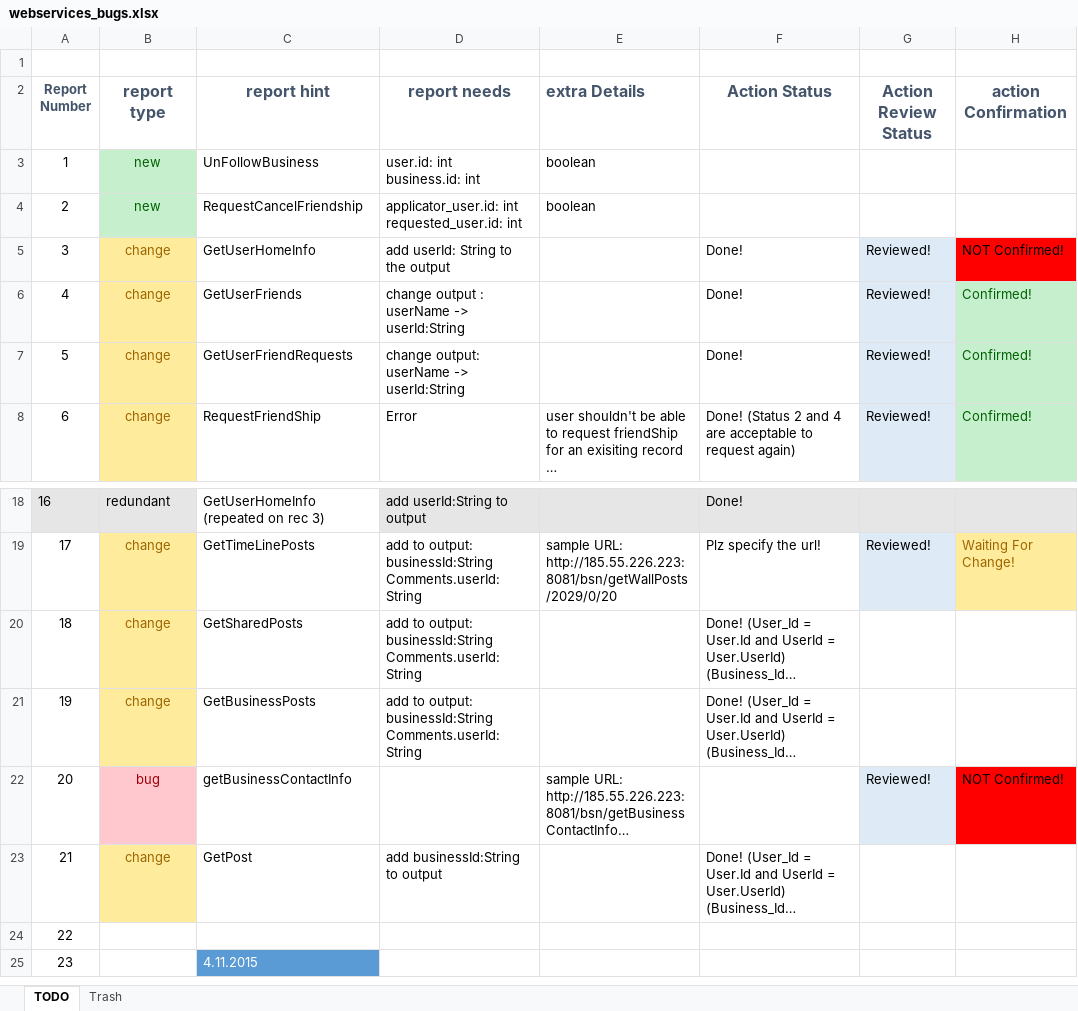
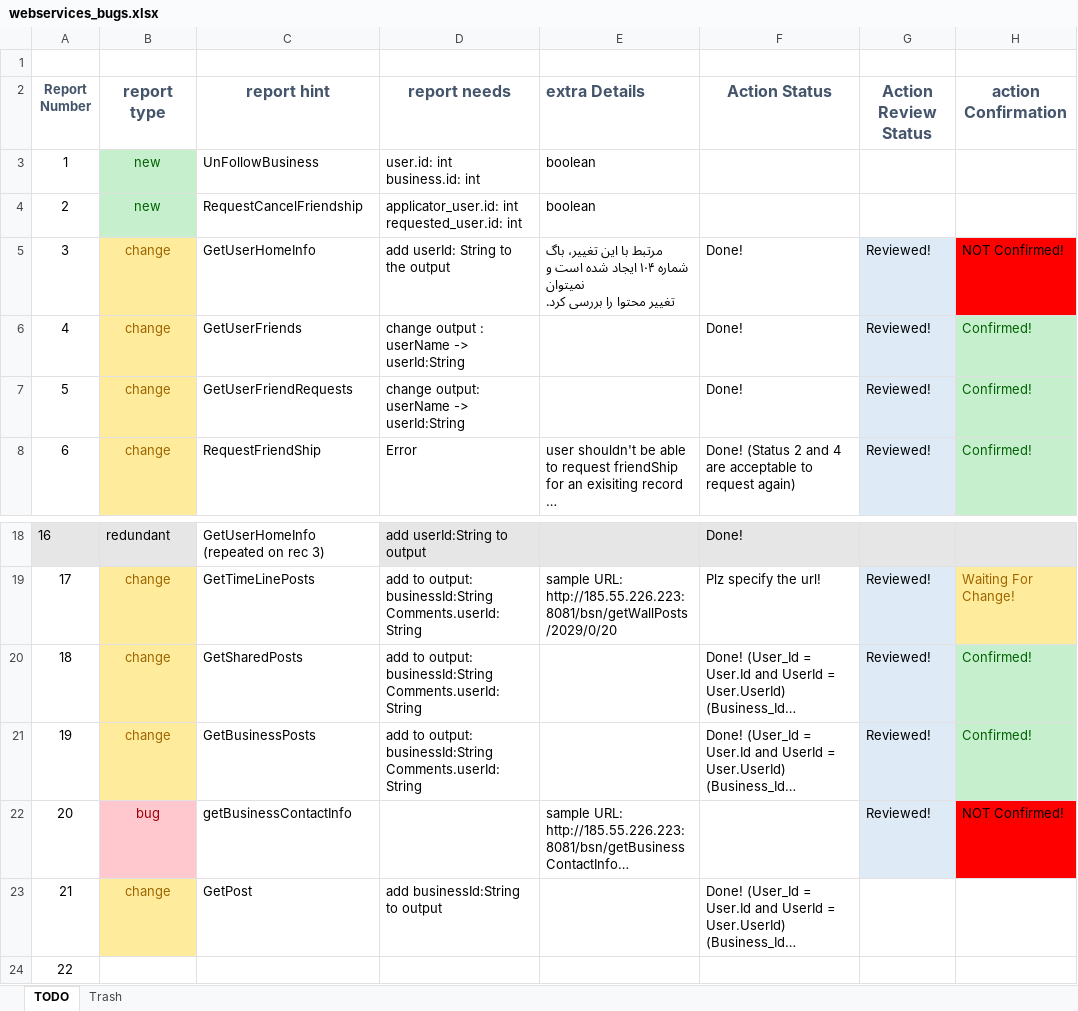
Before and after one commit to A-Kaveh2/4Soo, an Excel workbook: docs/webservices_bugs.xlsx, sheet TODO, drawn as a sheet; only a part is shown, gaps mark what is left out; the shorter side is filled out with more unchanged rows; long unchanged cells end in …; values as stored, in another font and other column widths than the file's, no borders; ↵ is a line break in a cell; the diff names each change by its address in the sheet, - before the commit and + after, or states it on an @@ line.

Commit message:
webservices_bugs.xlsx updated!

```diff
--- a/docs/webservices_bugs.xlsx (sheet TODO)
+++ b/docs/webservices_bugs.xlsx (sheet TODO)
-E5 (extra Details): (empty)
+E5 (extra Details): مرتبط با این تغییر، باگ شماره ۱۰۴ ایجاد شده است و نمیتوان ↵ تغییر محتوا را بررسی کرد.
-G20:G21 (Action Review Status): (empty)
+G20:G21 (Action Review Status): Reviewed!
-G20:G21 fill: none
+G20:G21 fill: #DEEBF7
-H20:H21 (action Confirmation): (empty)
+H20:H21 (action Confirmation): Confirmed!
-H20:H21 fill: none
+H20:H21 fill: #C6EFCE
```
